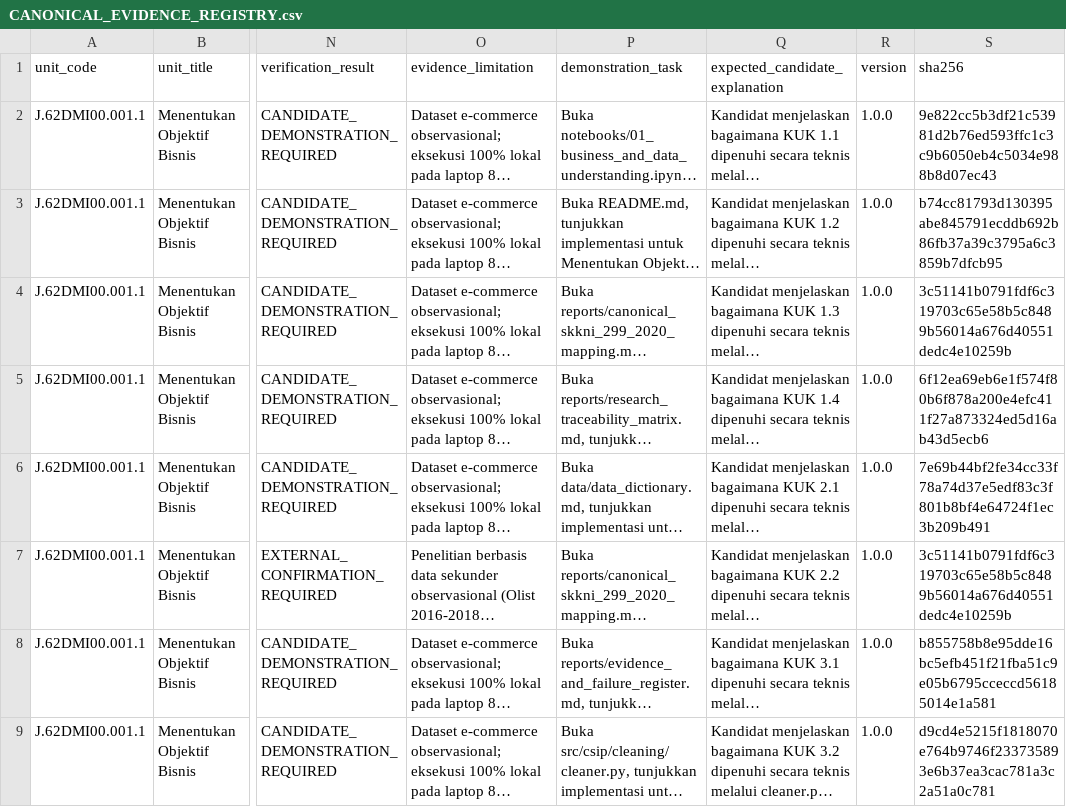
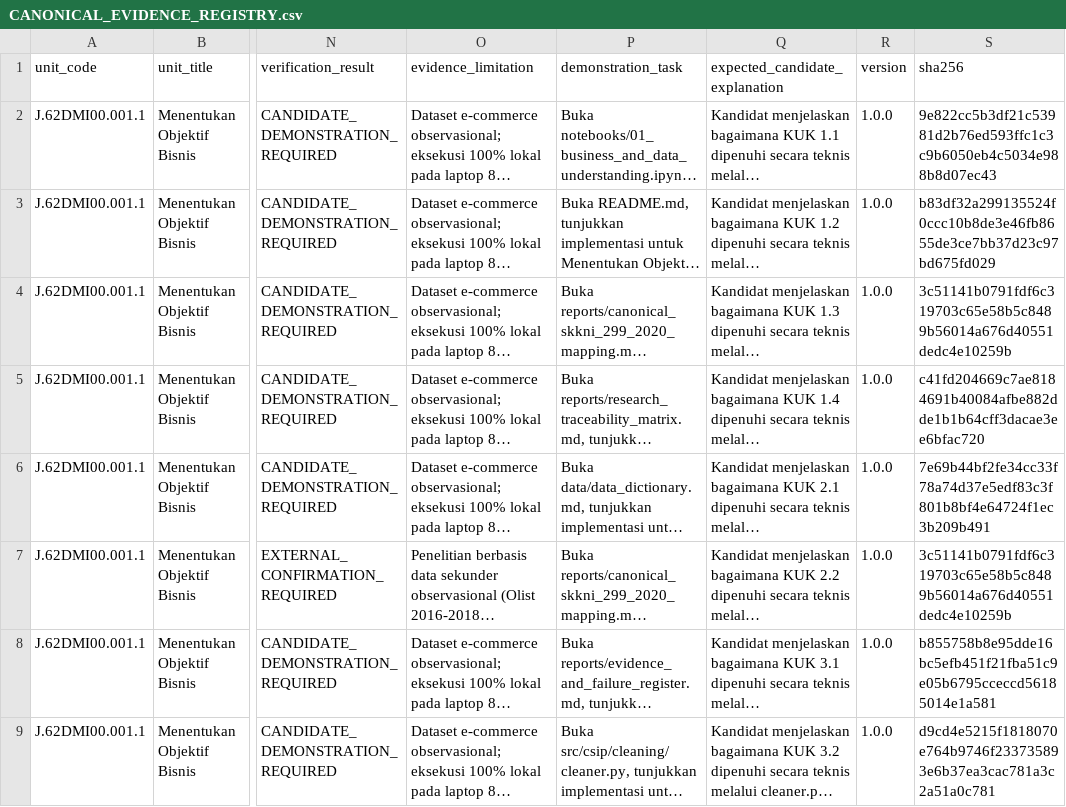
Before and after one commit to noorafaelhakimfaudka-droid/Core-Strategy-Intelligence-Platform, a CSV file: competency/CANONICAL_EVIDENCE_REGISTRY.csv, drawn as a sheet; only a part is shown, gaps mark what is left out; long unchanged cells end in …; the diff covers the shown part only; the diff names each change by its address in the sheet, - before the commit and + after, or states it on an @@ line.

```diff
--- a/competency/CANONICAL_EVIDENCE_REGISTRY.csv
+++ b/competency/CANONICAL_EVIDENCE_REGISTRY.csv
-S3 (sha256): b74cc81793d130395abe845791ecddb692b86fb37a39c3795a6c3859b7dfcb95
+S3 (sha256): b83df32a299135524f0ccc10b8de3e46fb8655de3ce7bb37d23c97bd675fd029
-S5 (sha256): 6f12ea69eb6e1f574f80b6f878a200e4efc411f27a873324ed5d16ab43d5ecb6
+S5 (sha256): c41fd204669c7ae8184691b40084afbe882dde1b1b64cff3dacae3ee6bfac720
```
Also changed, not shown: 8 edited cells elsewhere in this file, 23 other files.
